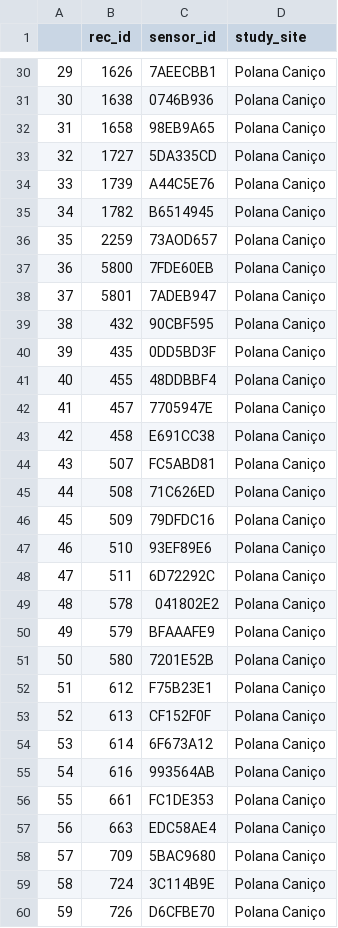
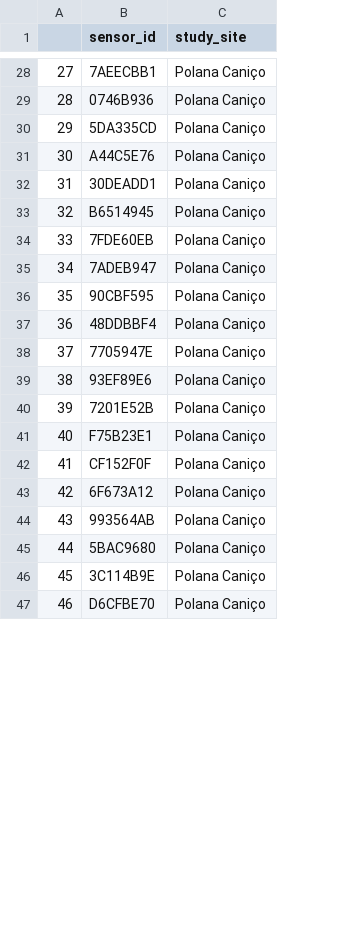
Before and after one commit to lopmanlab/globalmix-mozambique-aim1, a CSV file: data/sensor_metadata/mozambique_urban_unique_sensors.csv, drawn as a sheet; only a part is shown, gaps mark what is left out; removed rows and columns are numbered as before the commit, all else as after; the diff covers the shown part only; the diff names each change by its address in the sheet, - before the commit and + after, or states it on an @@ line.

```diff
--- a/data/sensor_metadata/mozambique_urban_unique_sensors.csv
+++ b/data/sensor_metadata/mozambique_urban_unique_sensors.csv
-column B (rec_id), rows 30-31: 1626 | 1638; rows 33-35: 1727 | 1739 | 1782; rows 37-39: 5800 | 5801 | 432; rows 41-42: 455 | 457; row 47: 510; rows 51-55: 580 | 612 | 613 | 614 | 616; rows 58-60: 709 | 724 | 726
@@ column A renumbered between rows 4 and 71 @@
-row 32: 31 | 1658 | 98EB9A65 | Polana Caniço
+row 32: 31 | 30DEADD1 | Polana Caniço
-row 36: 35 | 2259 | 73AOD657 | Polana Caniço
-row 40: 39 | 435 | 0DD5BD3F | Polana Caniço
-row 43: 42 | 458 | E691CC38 | Polana Caniço
-row 44: 43 | 507 | FC5ABD81 | Polana Caniço
-row 45: 44 | 508 | 71C626ED | Polana Caniço
-row 46: 45 | 509 | 79DFDC16 | Polana Caniço
-row 48: 47 | 511 | 6D72292C | Polana Caniço
-row 49: 48 | 578 | 041802E2 | Polana Caniço
-row 50: 49 | 579 | BFAAAFE9 | Polana Caniço
-row 56: 55 | 661 | FC1DE353 | Polana Caniço
-row 57: 56 | 663 | EDC58AE4 | Polana Caniço
```
Also changed, not shown: 30 removed rows elsewhere in this file, data/sensor_metadata/mozambique_rural_unique_sensors.csv, data/sensor_metadata/urban_incorrect_sensor_id.csv, 5 other files.
